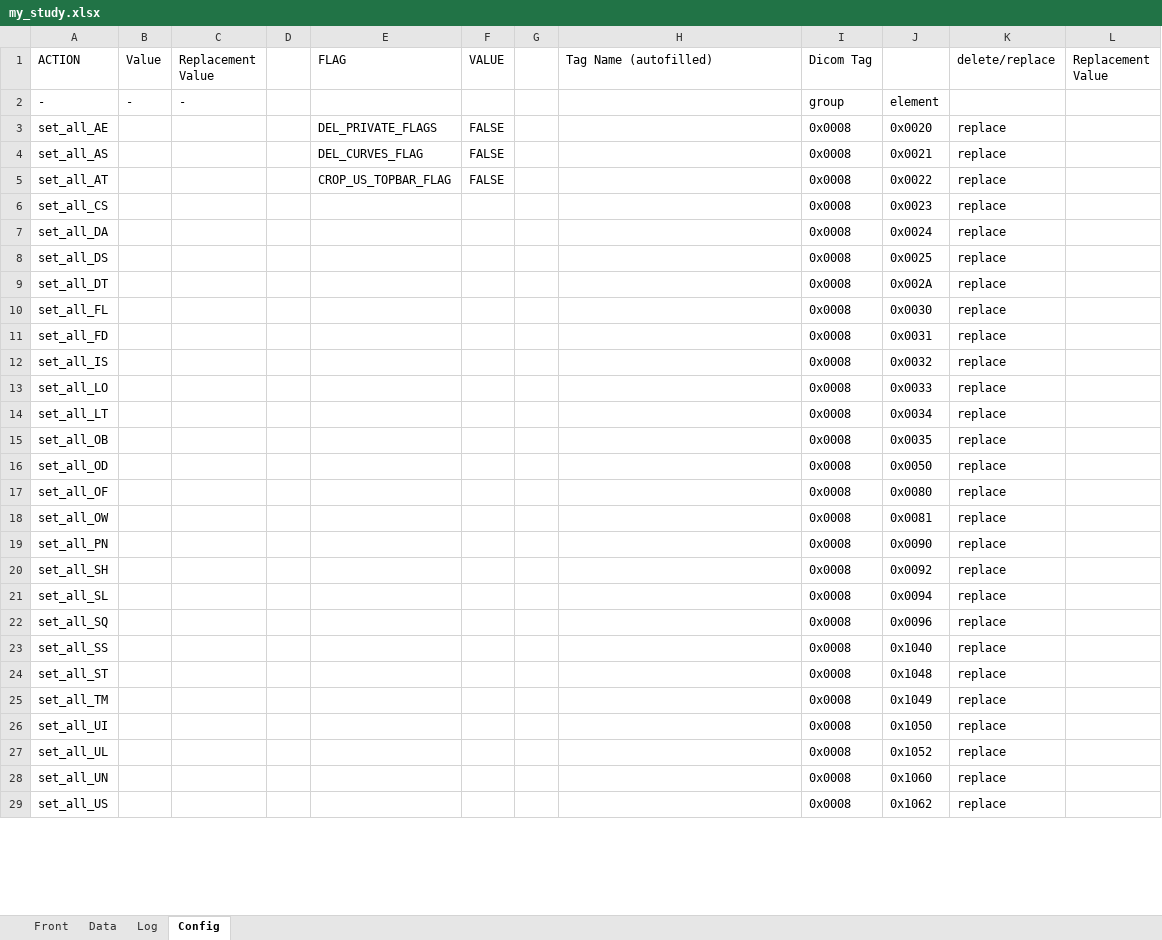
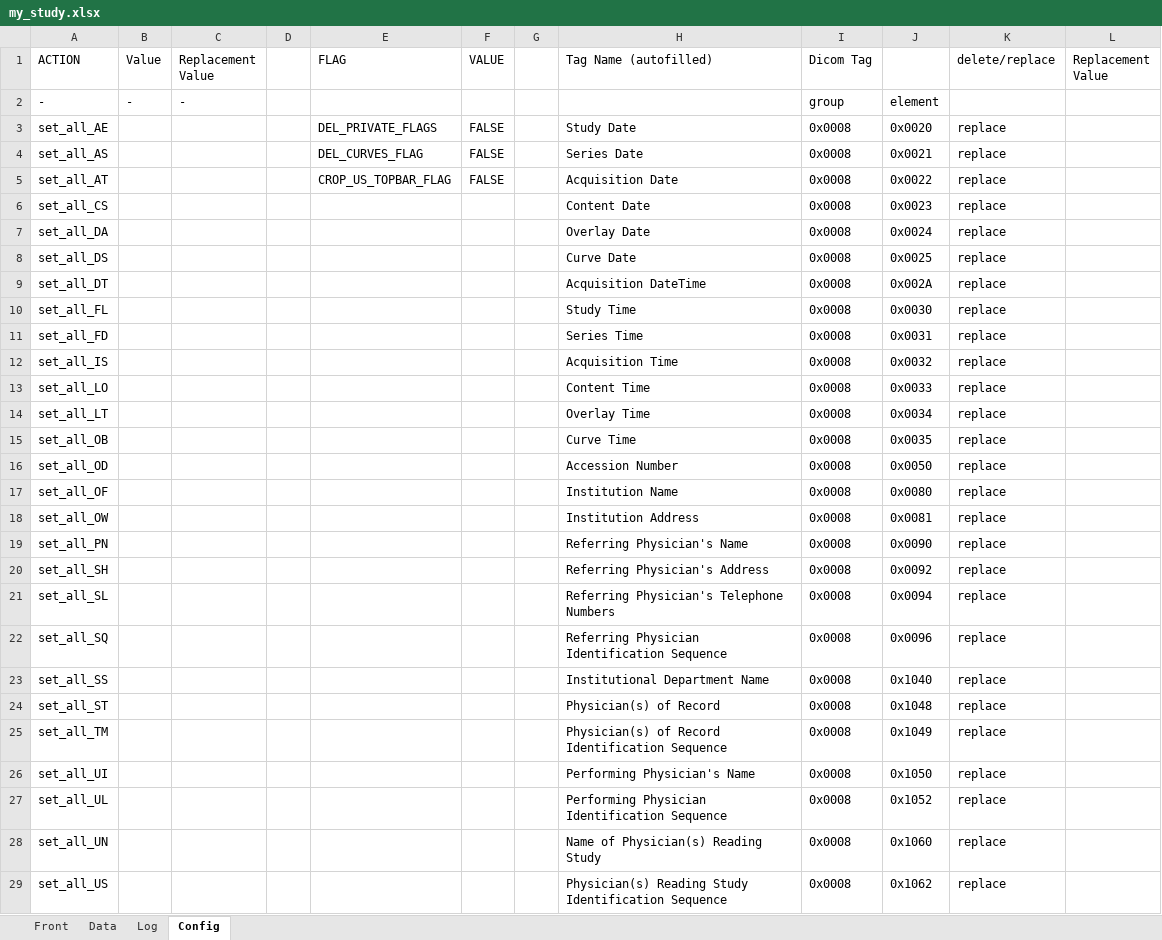
Before and after one commit to olinickalls/Batch-DICOM-Anonymiser, an Excel workbook: my_study.xlsx, sheet Config, drawn as a sheet; only a part is shown; values as stored, in another font and other column widths than the file's, no borders; the diff covers the shown part only; the diff names each change by its address in the sheet, - before the commit and + after, or states it on an @@ line.

```diff
--- a/my_study.xlsx (sheet Config)
+++ b/my_study.xlsx (sheet Config)
-H3 (Tag Name (autofilled)): (empty)
+H3 (Tag Name (autofilled)): Study Date
-H4 (Tag Name (autofilled)): (empty)
+H4 (Tag Name (autofilled)): Series Date
-H5 (Tag Name (autofilled)): (empty)
+H5 (Tag Name (autofilled)): Acquisition Date
-H6 (Tag Name (autofilled)): (empty)
+H6 (Tag Name (autofilled)): Content Date
-H7 (Tag Name (autofilled)): (empty)
+H7 (Tag Name (autofilled)): Overlay Date
-H8 (Tag Name (autofilled)): (empty)
+H8 (Tag Name (autofilled)): Curve Date
-H9 (Tag Name (autofilled)): (empty)
+H9 (Tag Name (autofilled)): Acquisition DateTime
-H10 (Tag Name (autofilled)): (empty)
+H10 (Tag Name (autofilled)): Study Time
-H11 (Tag Name (autofilled)): (empty)
+H11 (Tag Name (autofilled)): Series Time
-H12 (Tag Name (autofilled)): (empty)
+H12 (Tag Name (autofilled)): Acquisition Time
-H13 (Tag Name (autofilled)): (empty)
+H13 (Tag Name (autofilled)): Content Time
-H14 (Tag Name (autofilled)): (empty)
+H14 (Tag Name (autofilled)): Overlay Time
-H15 (Tag Name (autofilled)): (empty)
+H15 (Tag Name (autofilled)): Curve Time
-H16 (Tag Name (autofilled)): (empty)
+H16 (Tag Name (autofilled)): Accession Number
-H17 (Tag Name (autofilled)): (empty)
+H17 (Tag Name (autofilled)): Institution Name
-H18 (Tag Name (autofilled)): (empty)
+H18 (Tag Name (autofilled)): Institution Address
-H19 (Tag Name (autofilled)): (empty)
+H19 (Tag Name (autofilled)): Referring Physician's Name
-H20 (Tag Name (autofilled)): (empty)
+H20 (Tag Name (autofilled)): Referring Physician's Address
-H21 (Tag Name (autofilled)): (empty)
+H21 (Tag Name (autofilled)): Referring Physician's Telephone Numbers
-H22 (Tag Name (autofilled)): (empty)
+H22 (Tag Name (autofilled)): Referring Physician Identification Sequence
-H23 (Tag Name (autofilled)): (empty)
+H23 (Tag Name (autofilled)): Institutional Department Name
-H24 (Tag Name (autofilled)): (empty)
+H24 (Tag Name (autofilled)): Physician(s) of Record
-H25 (Tag Name (autofilled)): (empty)
+H25 (Tag Name (autofilled)): Physician(s) of Record Identification Sequence
-H26 (Tag Name (autofilled)): (empty)
+H26 (Tag Name (autofilled)): Performing Physician's Name
-H27 (Tag Name (autofilled)): (empty)
+H27 (Tag Name (autofilled)): Performing Physician Identification Sequence
-H28 (Tag Name (autofilled)): (empty)
+H28 (Tag Name (autofilled)): Name of Physician(s) Reading Study
-H29 (Tag Name (autofilled)): (empty)
+H29 (Tag Name (autofilled)): Physician(s) Reading Study Identification Sequence
```
Also changed, not shown: 1 added row and 24 edited cells elsewhere in this sheet, sheet Log, sheet Data, 33 other files.
